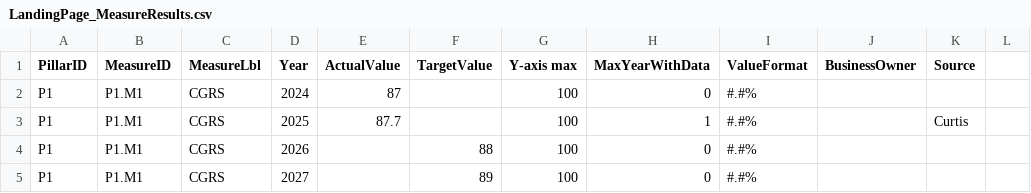
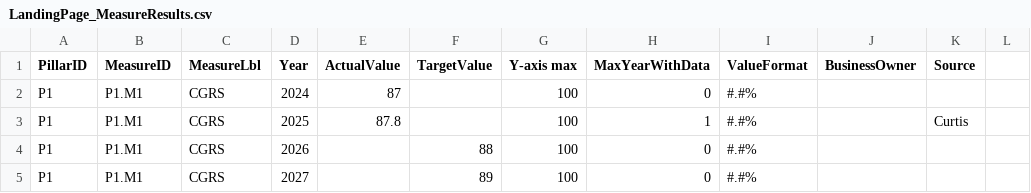
Before and after one commit to abax70/NCDPI-strategic-plan-site, a CSV file: data/LandingPage_MeasureResults.csv, drawn as a sheet; only a part is shown; the diff names each change by its address in the sheet, - before the commit and + after, or states it on an @@ line.

```diff
--- a/data/LandingPage_MeasureResults.csv
+++ b/data/LandingPage_MeasureResults.csv
-E3 (ActualValue): 87.7
+E3 (ActualValue): 87.8
```
Also changed, not shown: 2 other files.
